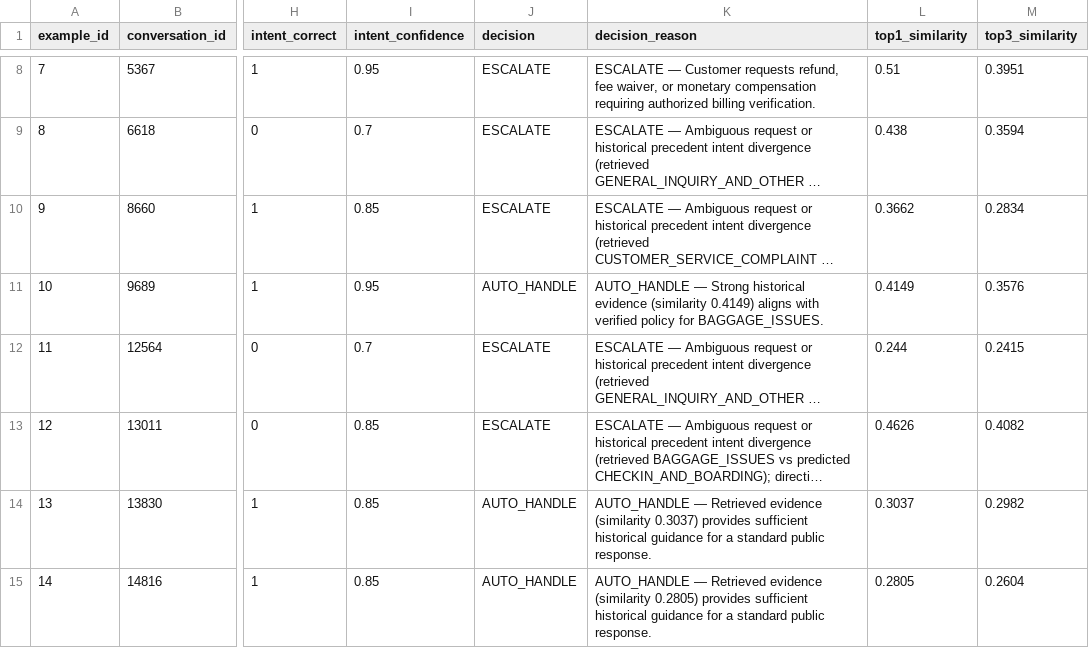
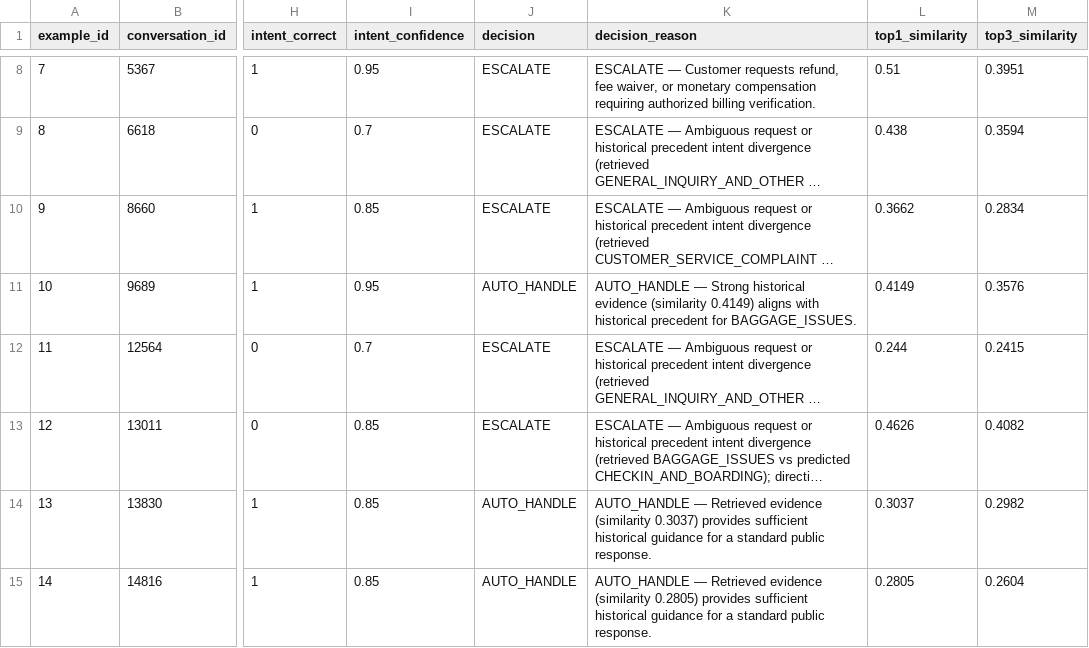
Before and after one commit to shrinidhi1402/support-agent, a CSV file: data/evaluation/final_agent_results.csv, drawn as a sheet; only a part is shown, gaps mark what is left out; long unchanged cells end in …; the diff covers the shown part only; the diff names each change by its address in the sheet, - before the commit and + after, or states it on an @@ line.

```diff
--- a/data/evaluation/final_agent_results.csv
+++ b/data/evaluation/final_agent_results.csv
-K11 (decision_reason): …aligns with verified policy for BAGGAGE_ISSUES.
+K11 (decision_reason): …aligns with historical precedent for BAGGAGE_ISSUES.
```
Also changed, not shown: 22 edited cells elsewhere in this file, 4 other files.
